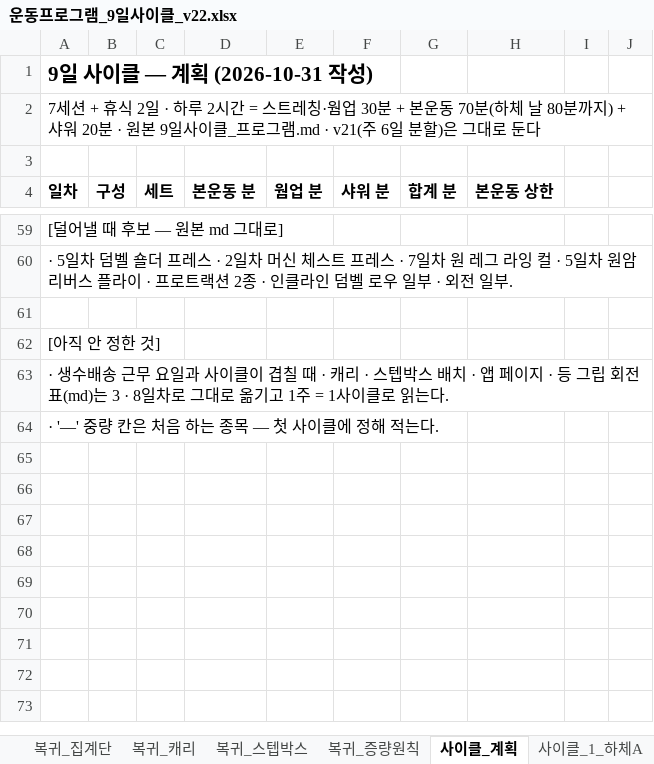
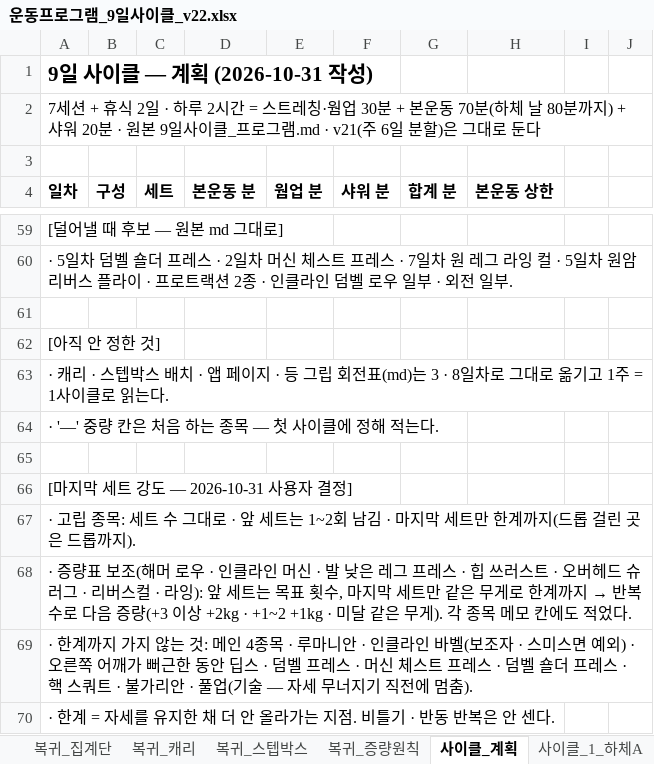
Before and after one commit to ktmffl-max/health1234, an Excel workbook: 운동프로그램_9일사이클_v22.xlsx, sheet 사이클_계획, drawn as a sheet; only a part is shown, gaps mark what is left out; values as stored, in another font and other column widths than the file's, no borders; the diff names each change by its address in the sheet, - before the commit and + after, or states it on an @@ line.

```diff
--- a/운동프로그램_9일사이클_v22.xlsx (sheet 사이클_계획)
+++ b/운동프로그램_9일사이클_v22.xlsx (sheet 사이클_계획)
@@ column A (일차) renumbered in row 63 @@
+row 65: (empty)
+row 66: [마지막 세트 강도 — 2026-10-31 사용자 결정]
+row 67: · 고립 종목: 세트 수 그대로 · 앞 세트는 1~2회 남김 · 마지막 세트만 한계까지(드롭 걸린 곳은 드롭까지).
+row 68: · 증량표 보조(해머 로우 · 인클라인 머신 · 발 낮은 레그 프레스 · 힙 쓰러스트 · 오버헤드 슈러그 · 리버스컬 · 라잉): 앞 세트는 목표 횟수, 마지막 세트만 같은 무게로 한계까지 → 반복 수로 다음 증량(+3 이상 +2kg · +1~2 +1kg · 미달 같은 무게). 각 종목 메모 칸에도 적었다.
+row 69: · 한계까지 가지 않는 것: 메인 4종목 · 루마니안 · 인클라인 바벨(보조자 · 스미스면 예외) · 오른쪽 어깨가 뻐근한 동안 딥스 · 덤벨 프레스 · 머신 체스트 프레스 · 덤벨 숄더 프레스 · 핵 스쿼트 · 불가리안 · 풀업(기술 — 자세 무너지기 직전에 멈춤).
+row 70: · 한계 = 자세를 유지한 채 더 안 올라가는 지점. 비틀기 · 반동 반복은 안 센다.
```
Also changed, not shown: sheet 사이클_3_등, sheet 사이클_5_어깨, sheet 사이클_8_가슴등, sheet 사이클_4_둔근, sheet 사이클_1_하체A, sheet 사이클_7_하체B.
